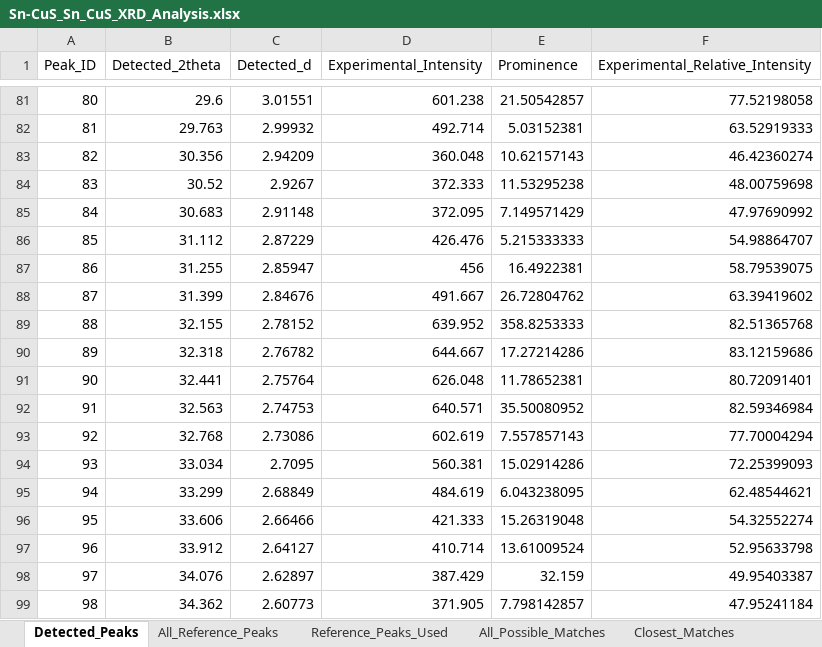
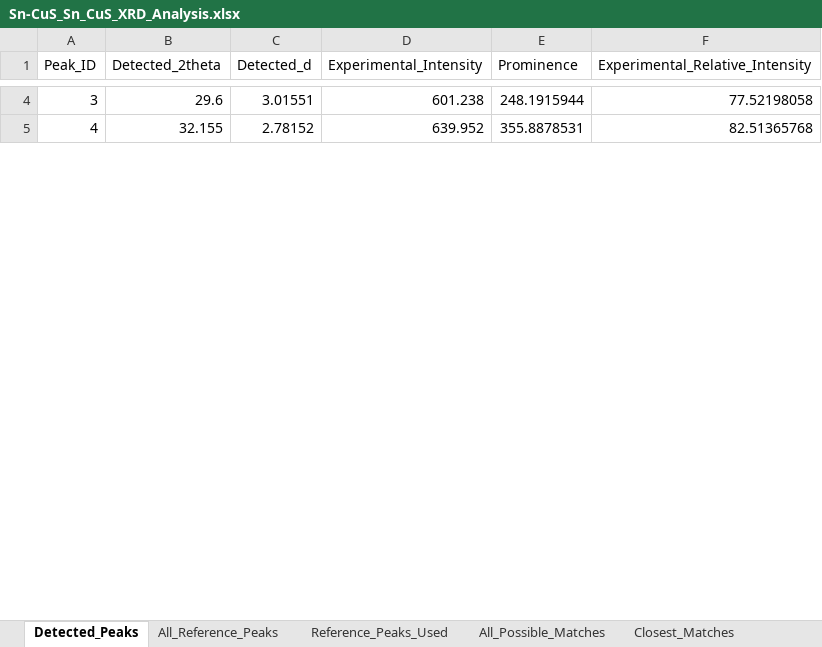
Before and after one commit to m4malavikas-dot/Research_Analytics_Project, an Excel workbook: XRD_Results/Sn-CuS_Sn_CuS_XRD_Analysis.xlsx, sheet Detected_Peaks, drawn as a sheet; only a part is shown, gaps mark what is left out; values as stored, in another font and other column widths than the file's, no borders; removed rows and columns are numbered as before the commit, all else as after; the diff covers the shown part only; the diff names each change by its address in the sheet, - before the commit and + after, or states it on an @@ line.

Commit message:
Implement IUPAC 5-sigma baseline-aware peak detection and hierarchical phase matching

```diff
--- a/XRD_Results/Sn-CuS_Sn_CuS_XRD_Analysis.xlsx (sheet Detected_Peaks)
+++ b/XRD_Results/Sn-CuS_Sn_CuS_XRD_Analysis.xlsx (sheet Detected_Peaks)
@@ column A (Peak_ID) renumbered between rows 2 and 6 @@
-E4 (Prominence): 21.50542857
+E4 (Prominence): 248.1915944
-row 82: 81 | 29.763 | 2.99932 | 492.714 | 5.03152381 | 63.52919333
-row 83: 82 | 30.356 | 2.94209 | 360.048 | 10.62157143 | 46.42360274
-row 84: 83 | 30.52 | 2.9267 | 372.333 | 11.53295238 | 48.00759698
-row 85: 84 | 30.683 | 2.91148 | 372.095 | 7.149571429 | 47.97690992
-row 86: 85 | 31.112 | 2.87229 | 426.476 | 5.215333333 | 54.98864707
-row 87: 86 | 31.255 | 2.85947 | 456 | 16.4922381 | 58.79539075
-row 88: 87 | 31.399 | 2.84676 | 491.667 | 26.72804762 | 63.39419602
-E5 (Prominence): 358.8253333
+E5 (Prominence): 355.8878531
-row 90: 89 | 32.318 | 2.76782 | 644.667 | 17.27214286 | 83.12159686
-row 91: 90 | 32.441 | 2.75764 | 626.048 | 11.78652381 | 80.72091401
-row 92: 91 | 32.563 | 2.74753 | 640.571 | 35.50080952 | 82.59346984
-row 93: 92 | 32.768 | 2.73086 | 602.619 | 7.557857143 | 77.70004294
-row 94: 93 | 33.034 | 2.7095 | 560.381 | 15.02914286 | 72.25399093
-row 95: 94 | 33.299 | 2.68849 | 484.619 | 6.043238095 | 62.48544621
-row 96: 95 | 33.606 | 2.66466 | 421.333 | 15.26319048 | 54.32552274
-row 97: 96 | 33.912 | 2.64127 | 410.714 | 13.61009524 | 52.95633798
-row 98: 97 | 34.076 | 2.62897 | 387.429 | 32.159 | 49.95403387
-row 99: 98 | 34.362 | 2.60773 | 371.905 | 7.798142857 | 47.95241184
```
Also changed, not shown: 3 added rows, 297 removed rows and 2 edited cells elsewhere in this sheet, sheet All_Possible_Matches, sheet Closest_Matches, sheet Reference_Peaks_Used, sheet Unmatched_Peaks, sheet Phase_Summary, other sheet tabs, XRD_Results/CuS A1_CuS_XRD_Analysis.xlsx, XRD_Results/CuS B1_CuS_XRD_Analysis.xlsx, 3 other files.
